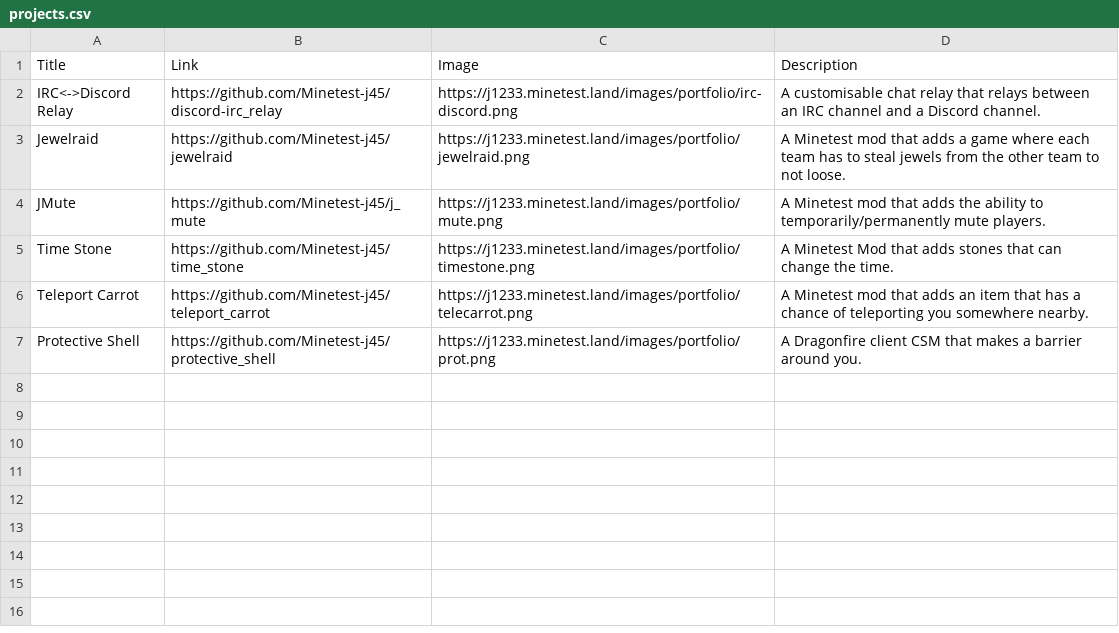
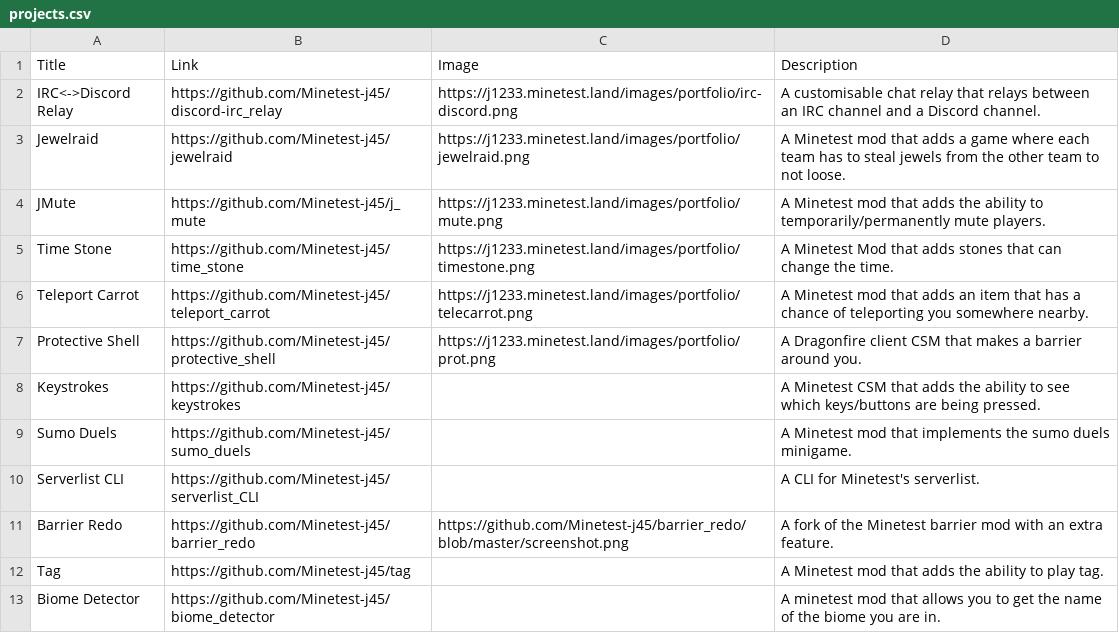
Before and after one commit to Minetest-j45/Minetest-j45.github.io, a CSV file: projects.csv, drawn as a sheet.

```diff
--- a/projects.csv
+++ b/projects.csv
@@ -7 +7,7 @@ Teleport Carrot|https://github.com/Minetest-j45/teleport_carrot|https://j1233.mi
 Protective Shell|https://github.com/Minetest-j45/protective_shell|https://j1233.minetest.land/images/portfolio/prot.png|A Dragonfire client CSM that makes a barrier around you.
+Keystrokes|https://github.com/Minetest-j45/keystrokes||A Minetest CSM that adds the ability to see which keys/buttons are being pressed.
+Sumo Duels|https://github.com/Minetest-j45/sumo_duels||A Minetest mod that implements the sumo duels minigame.
+Serverlist CLI|https://github.com/Minetest-j45/serverlist_CLI||A CLI for Minetest's serverlist.
+Barrier Redo|https://github.com/Minetest-j45/barrier_redo|https://github.com/Minetest-j45/barrier_redo/blob/master/screenshot.png|A fork of the Minetest barrier mod with an extra feature.
+Tag|https://github.com/Minetest-j45/tag||A Minetest mod that adds the ability to play tag.
+Biome Detector|https://github.com/Minetest-j45/biome_detector||A minetest mod that allows you to get the name of the biome you are in.
```
Also changed, not shown: 1 other file.
